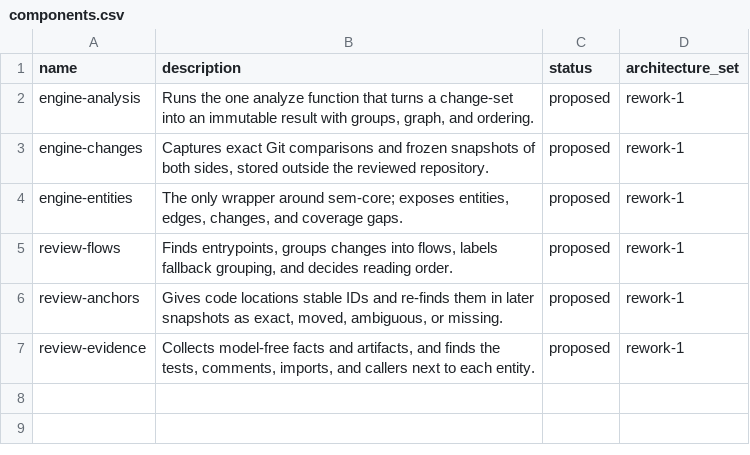
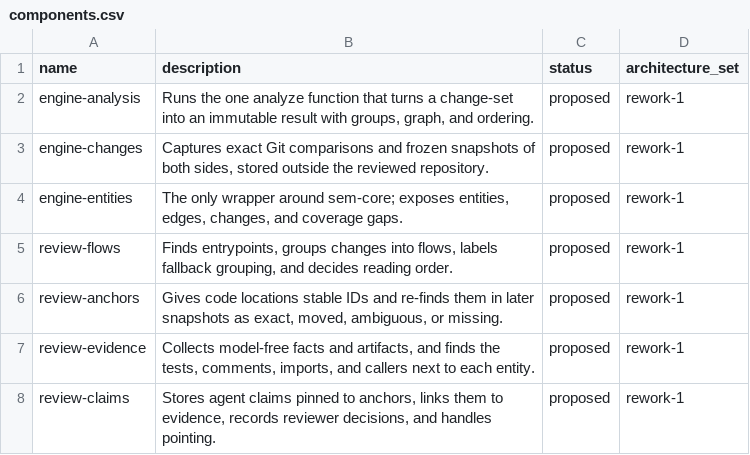
Before and after one commit to mikenrafter/diff-core, a CSV file: residual/components.csv, drawn as a sheet; the diff names each change by its address in the sheet, - before the commit and + after, or states it on an @@ line.

```diff
--- a/residual/components.csv
+++ b/residual/components.csv
+row 8: review-claims | Stores agent claims pinned to anchors, links them to evidence, records reviewer decisions, and handles pointing. | proposed | rework-1
```
Also changed, not shown: 2 other files.
